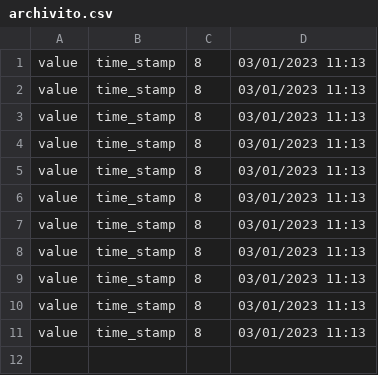
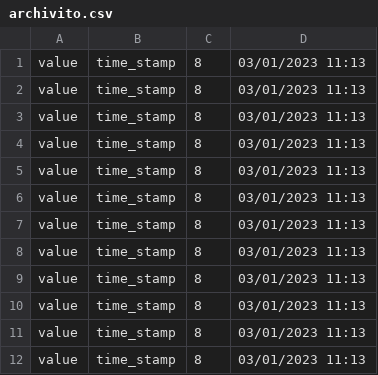
Before and after one commit to GeoTecINIT/ReModulesServer, a CSV file: uploads/filesMonitoring/wMnX1n8CdZVFpELB4XYR1NvJLYh2/archivito.csv, drawn as a sheet; the diff names each change by its address in the sheet, - before the commit and + after, or states it on an @@ line.

```diff
--- a/uploads/filesMonitoring/wMnX1n8CdZVFpELB4XYR1NvJLYh2/archivito.csv
+++ b/uploads/filesMonitoring/wMnX1n8CdZVFpELB4XYR1NvJLYh2/archivito.csv
+row 12: value | time_stamp | 8 | 03/01/2023 11:13
```
Also changed, not shown: uploads/filesMonitoring/archivito.csv, 21 other files.
